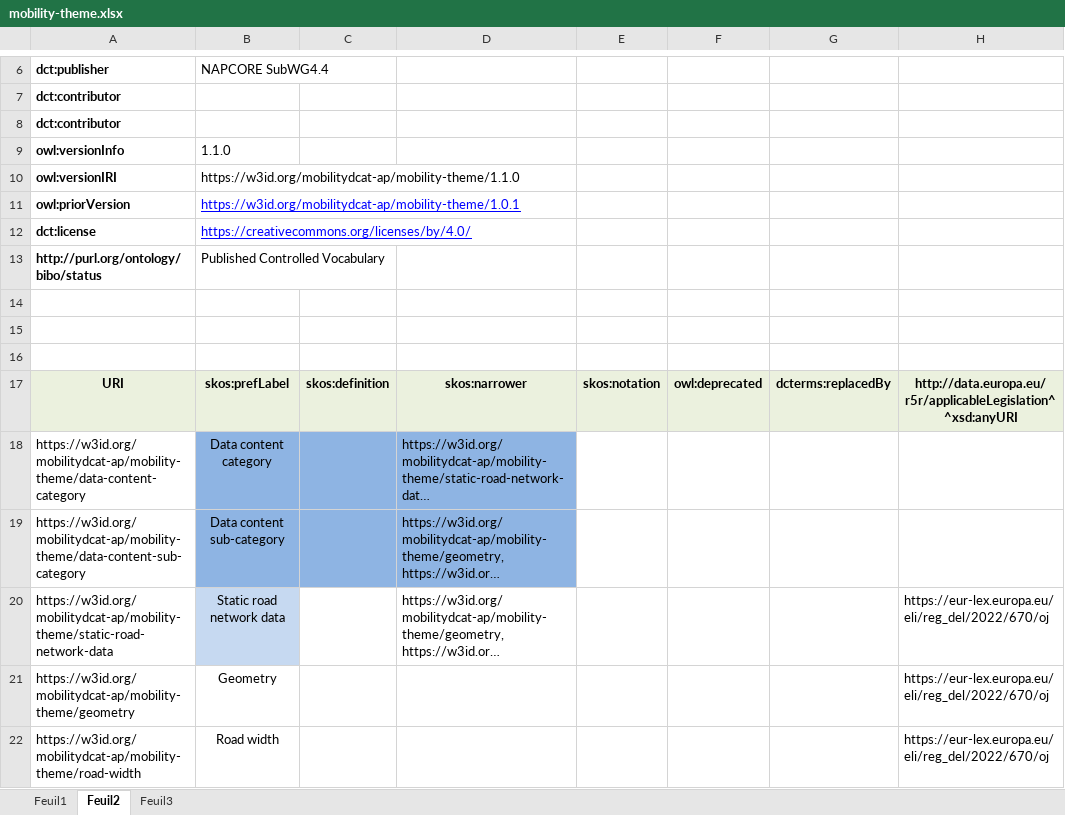
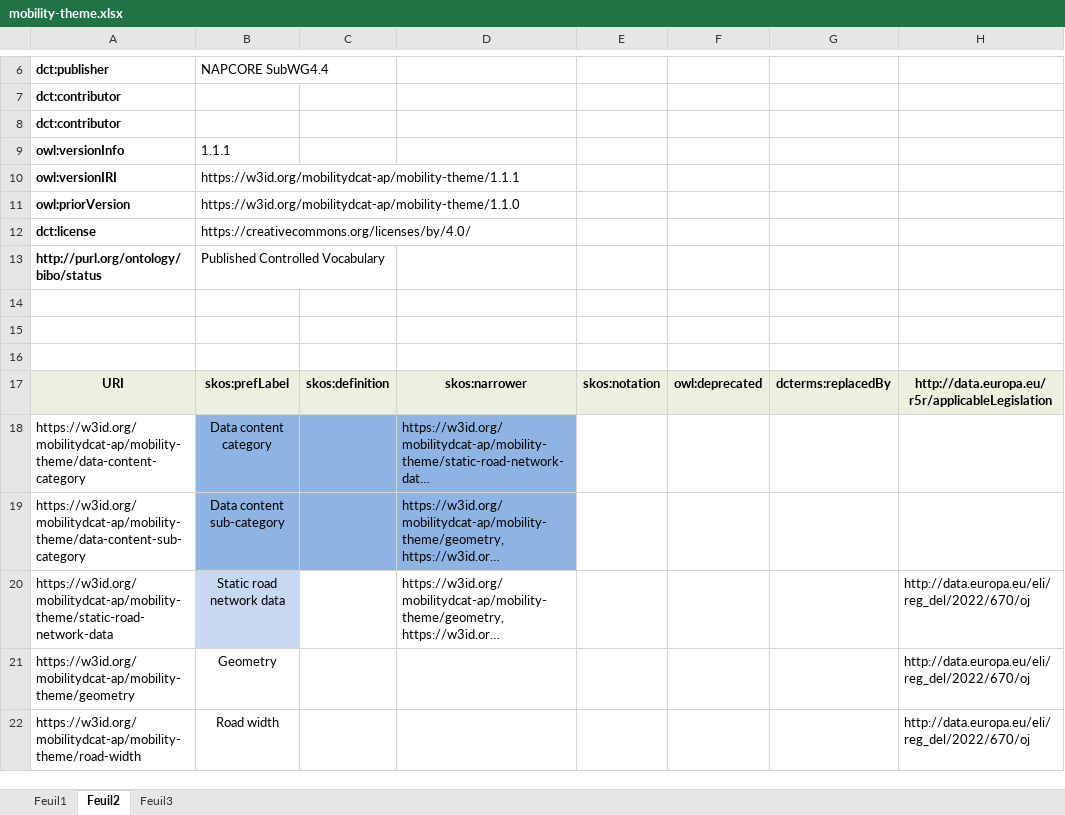
Before and after one commit to mobilityDCAT-AP/controlled-vocabularies, an Excel workbook: mobility-theme/mobility-theme.xlsx, sheet Feuil2, drawn as a sheet; only a part is shown, gaps mark what is left out; long unchanged cells end in …; values as stored, in another font and other column widths than the file's, no borders; the diff covers the shown part only; the diff names each change by its address in the sheet, - before the commit and + after, or states it on an @@ line.

Commit message:
mobility-theme: v1.1.1 (close #31)

```diff
--- a/mobility-theme/mobility-theme.xlsx (sheet Feuil2)
+++ b/mobility-theme/mobility-theme.xlsx (sheet Feuil2)
-B9: 1.1.0
+B9: 1.1.1
-B10: https://w3id.org/mobilitydcat-ap/mobility-theme/1.1.0
+B10: https://w3id.org/mobilitydcat-ap/mobility-theme/1.1.1
-B11: https://w3id.org/mobilitydcat-ap/mobility-theme/1.0.1
+B11: https://w3id.org/mobilitydcat-ap/mobility-theme/1.1.0
@@ B11:B12 underline: on → off, text colour: #0000FF → black @@
-H17: http://data.europa.eu/r5r/applicableLegislation^^xsd:anyURI
+H17: http://data.europa.eu/r5r/applicableLegislation
-H20:H22: https://eur-lex.europa.eu/eli/reg_del/2022/670/oj
+H20:H22: http://data.europa.eu/eli/reg_del/2022/670/oj
```
Also changed, not shown: 111 edited cells elsewhere in this sheet, 28 other files.
